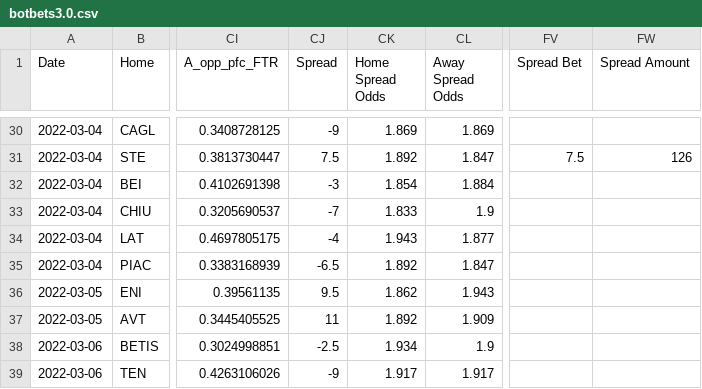
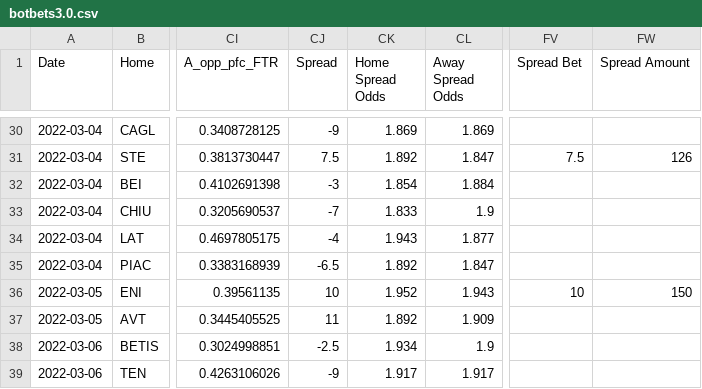
Before and after one commit to jackmitt/intl_basketball, a CSV file: csv_data/botbets3.0.csv, drawn as a sheet; only a part is shown, gaps mark what is left out; the diff names each change by its address in the sheet, - before the commit and + after, or states it on an @@ line.

```diff
--- a/csv_data/botbets3.0.csv
+++ b/csv_data/botbets3.0.csv
-CJ36 (Spread): 9.5
+CJ36 (Spread): 10
-CK36 (Home Spread Odds): 1.862
+CK36 (Home Spread Odds): 1.952
-FV36 (Spread Bet): (empty)
+FV36 (Spread Bet): 10
-FW36 (Spread Amount): (empty)
+FW36 (Spread Amount): 150
```
Also changed, not shown: 1 other file.
